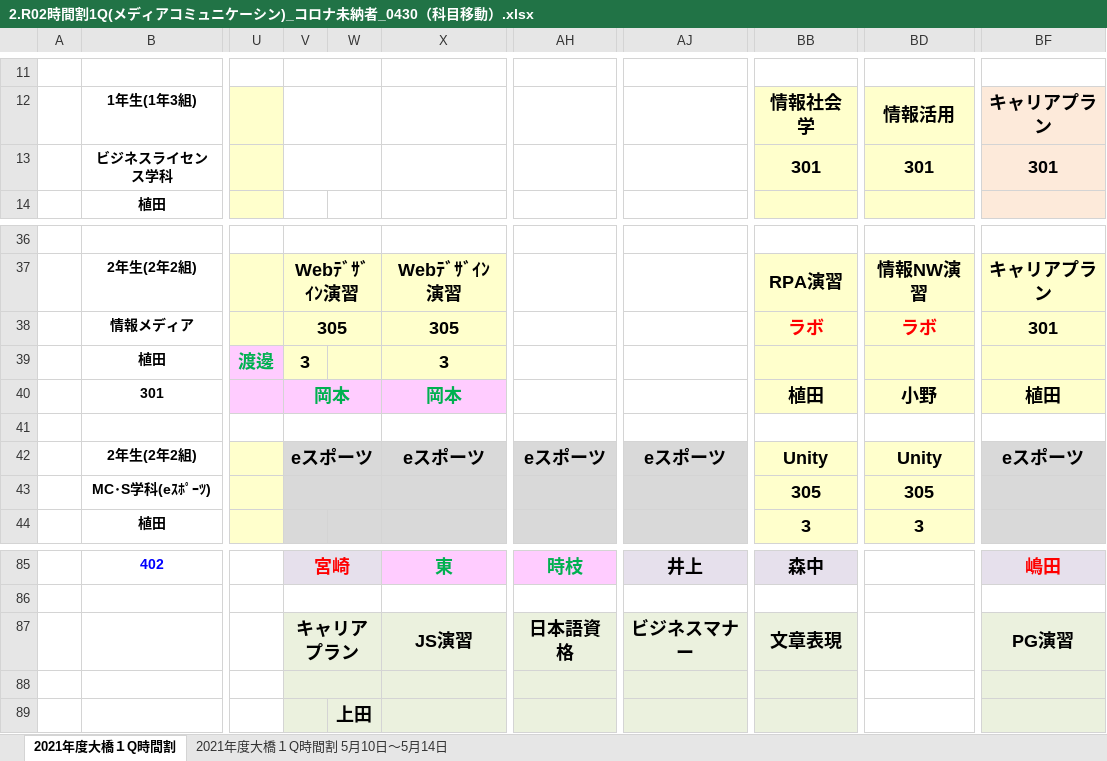
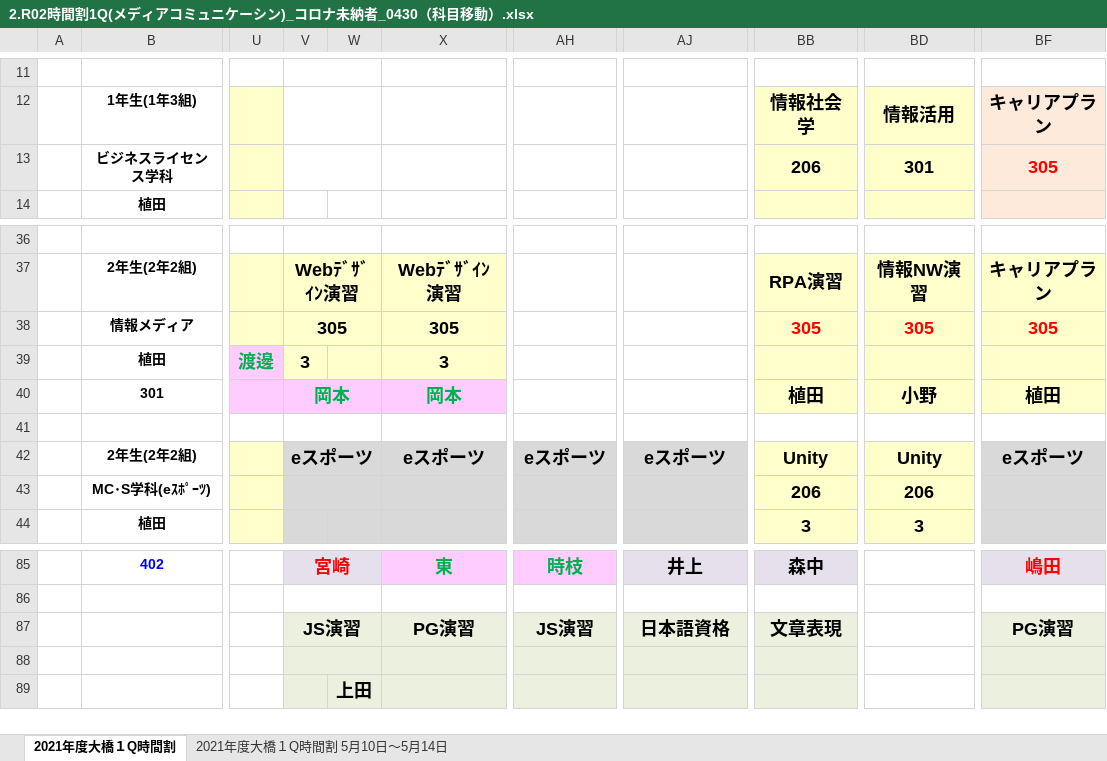
Before and after one commit to yuedackg/work, an Excel workbook: CKGMC/2.R02時間割1Q(メディアコミュニケーシン)_コロナ未納者_0430（科目移動）.xlsx, sheet 2021年度大橋１Q時間割, drawn as a sheet; only a part is shown, gaps mark what is left out; values as stored, in another font and other column widths than the file's, no borders; charts and pictures and conditional formats not drawn; the diff names each change by its address in the sheet, - before the commit and + after, or states it on an @@ line.

```diff
--- a/CKGMC/2.R02時間割1Q(メディアコミュニケーシン)_コロナ未納者_0430（科目移動）.xlsx (sheet 2021年度大橋１Q時間割)
+++ b/CKGMC/2.R02時間割1Q(メディアコミュニケーシン)_コロナ未納者_0430（科目移動）.xlsx (sheet 2021年度大橋１Q時間割)
-BB13: 301
+BB13: 206
-BF13: 301
+BF13: 305
-BF13 text colour: black
+BF13 text colour: #FF0000
-BB38: ラボ
+BB38: 305
-BD38: ラボ
+BD38: 305
-BF38: 301
+BF38: 305
-BF38 text colour: black
+BF38 text colour: #FF0000
-BB43: 305
+BB43: 206
-BD43: 305
+BD43: 206
-V87: キャリアプラン
+V87: JS演習
-X87: JS演習
+X87: PG演習
-AH87: 日本語資格
+AH87: JS演習
-AJ87: ビジネスマナー
+AJ87: 日本語資格
```
Also changed, not shown: sheet 2021年度大橋１Q時間割 5月10日～5月14日, charts or pictures.
